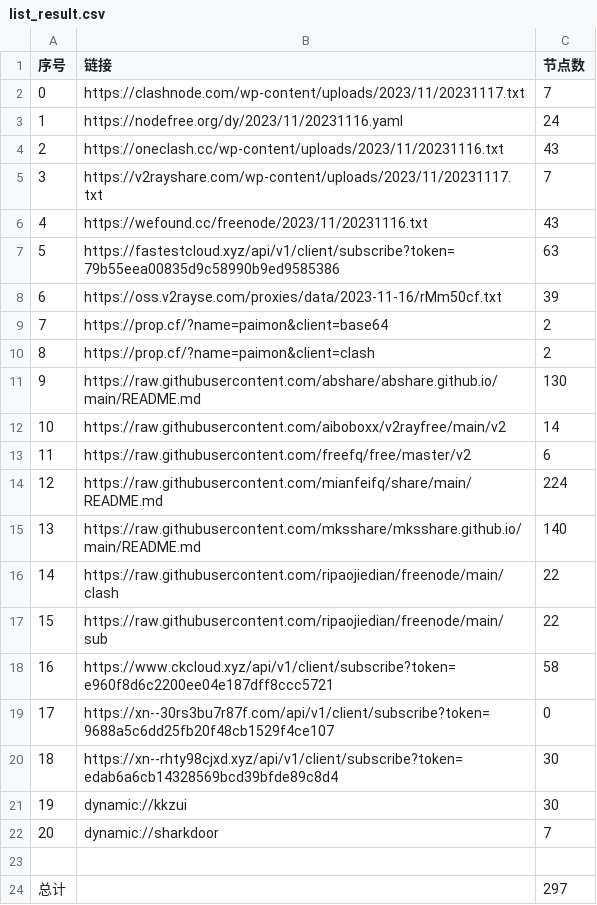
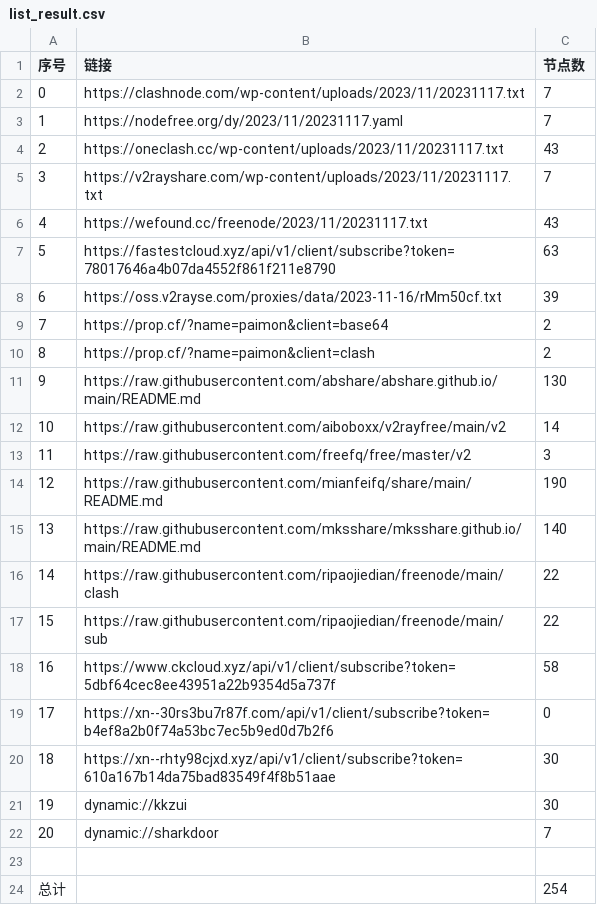
Before and after one commit to WTNLXTBL/Node-Fetch, a CSV file: list_result.csv, drawn as a sheet.

```diff
--- a/list_result.csv
+++ b/list_result.csv
@@ -2,7 +2,7 @@
 0,https://clashnode.com/wp-content/uploads/2023/11/20231117.txt,7
-1,https://nodefree.org/dy/2023/11/20231116.yaml,24
-2,https://oneclash.cc/wp-content/uploads/2023/11/20231116.txt,43
+1,https://nodefree.org/dy/2023/11/20231117.yaml,7
+2,https://oneclash.cc/wp-content/uploads/2023/11/20231117.txt,43
 3,https://v2rayshare.com/wp-content/uploads/2023/11/20231117.txt,7
-4,https://wefound.cc/freenode/2023/11/20231116.txt,43
-5,https://fastestcloud.xyz/api/v1/client/subscribe?token=79b55eea00835d9c58990b9ed9585386,63
+4,https://wefound.cc/freenode/2023/11/20231117.txt,43
+5,https://fastestcloud.xyz/api/v1/client/subscribe?token=78017646a4b07da4552f861f211e8790,63
 6,https://oss.v2rayse.com/proxies/data/2023-11-16/rMm50cf.txt,39
@@ -12,4 +12,4 @@
 10,https://raw.githubusercontent.com/aiboboxx/v2rayfree/main/v2,14
-11,https://raw.githubusercontent.com/freefq/free/master/v2,6
-12,https://raw.githubusercontent.com/mianfeifq/share/main/README.md,224
+11,https://raw.githubusercontent.com/freefq/free/master/v2,3
+12,https://raw.githubusercontent.com/mianfeifq/share/main/README.md,190
 13,https://raw.githubusercontent.com/mksshare/mksshare.github.io/main/README.md,140
@@ -17,5 +17,5 @@
 15,https://raw.githubusercontent.com/ripaojiedian/freenode/main/sub,22
-16,https://www.ckcloud.xyz/api/v1/client/subscribe?token=e960f8d6c2200ee04e187dff8ccc5721,58
-17,https://xn--30rs3bu7r87f.com/api/v1/client/subscribe?token=9688a5c6dd25fb20f48cb1529f4ce107,0
-18,https://xn--rhty98cjxd.xyz/api/v1/client/subscribe?token=edab6a6cb14328569bcd39bfde89c8d4,30
+16,https://www.ckcloud.xyz/api/v1/client/subscribe?token=5dbf64cec8ee43951a22b9354d5a737f,58
+17,https://xn--30rs3bu7r87f.com/api/v1/client/subscribe?token=b4ef8a2b0f74a53bc7ec5b9ed0d7b2f6,0
+18,https://xn--rhty98cjxd.xyz/api/v1/client/subscribe?token=610a167b14da75bad83549f4f8b51aae,30
 19,dynamic://kkzui,30
@@ -23,2 +23,2 @@
 
-总计,,297
+总计,,254
```
Also changed, not shown: 11 other files.
